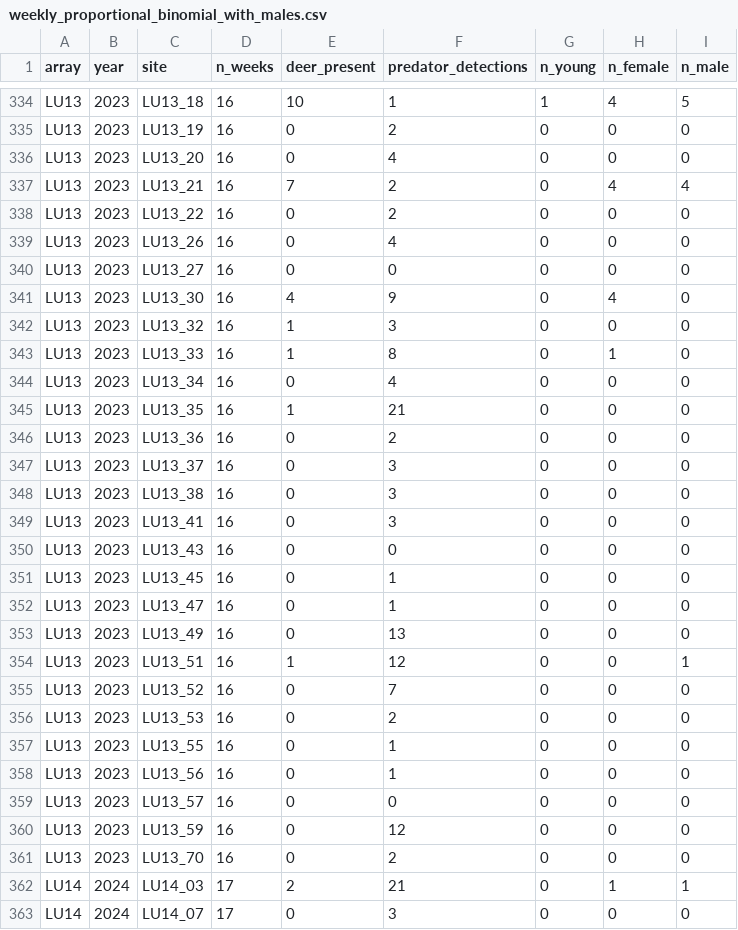
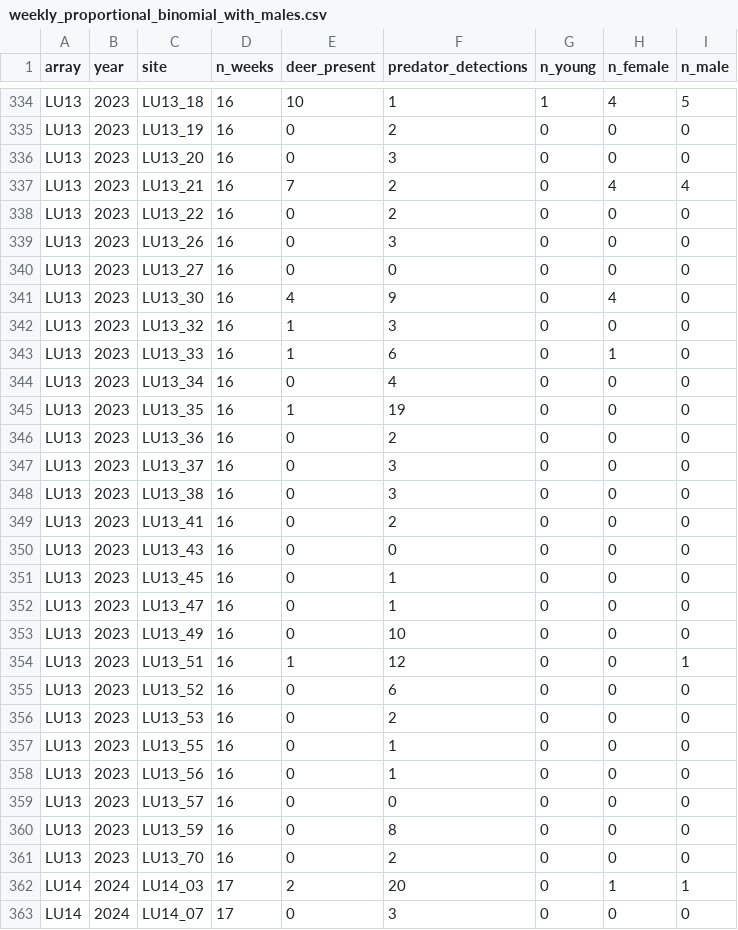
Before and after one commit to andrew-barnas/OSM_white_tailed_deer, a CSV file: 1. Species Response Variables/outputs/weekly_proportional_binomial_with_males.csv, drawn as a sheet; only a part is shown, gaps mark what is left out; the diff covers the shown part only.

```diff
--- a/1. Species Response Variables/outputs/weekly_proportional_binomial_with_males.csv
+++ b/1. Species Response Variables/outputs/weekly_proportional_binomial_with_males.csv
@@ -335,6 +335,6 @@
 "LU13",2023,"LU13_19",16,0,2,0,0,0
-"LU13",2023,"LU13_20",16,0,4,0,0,0
+"LU13",2023,"LU13_20",16,0,3,0,0,0
 "LU13",2023,"LU13_21",16,7,2,0,4,4
 "LU13",2023,"LU13_22",16,0,2,0,0,0
-"LU13",2023,"LU13_26",16,0,4,0,0,0
+"LU13",2023,"LU13_26",16,0,3,0,0,0
 "LU13",2023,"LU13_27",16,0,0,0,0,0
@@ -342,5 +342,5 @@
 "LU13",2023,"LU13_32",16,1,3,0,0,0
-"LU13",2023,"LU13_33",16,1,8,0,1,0
+"LU13",2023,"LU13_33",16,1,6,0,1,0
 "LU13",2023,"LU13_34",16,0,4,0,0,0
-"LU13",2023,"LU13_35",16,1,21,0,0,0
+"LU13",2023,"LU13_35",16,1,19,0,0,0
 "LU13",2023,"LU13_36",16,0,2,0,0,0
@@ -348,3 +348,3 @@
 "LU13",2023,"LU13_38",16,0,3,0,0,0
-"LU13",2023,"LU13_41",16,0,3,0,0,0
+"LU13",2023,"LU13_41",16,0,2,0,0,0
 "LU13",2023,"LU13_43",16,0,0,0,0,0
@@ -352,5 +352,5 @@
 "LU13",2023,"LU13_47",16,0,1,0,0,0
-"LU13",2023,"LU13_49",16,0,13,0,0,0
+"LU13",2023,"LU13_49",16,0,10,0,0,0
 "LU13",2023,"LU13_51",16,1,12,0,0,1
-"LU13",2023,"LU13_52",16,0,7,0,0,0
+"LU13",2023,"LU13_52",16,0,6,0,0,0
 "LU13",2023,"LU13_53",16,0,2,0,0,0
@@ -359,5 +359,5 @@
 "LU13",2023,"LU13_57",16,0,0,0,0,0
-"LU13",2023,"LU13_59",16,0,12,0,0,0
+"LU13",2023,"LU13_59",16,0,8,0,0,0
 "LU13",2023,"LU13_70",16,0,2,0,0,0
-"LU14",2024,"LU14_03",17,2,21,0,1,1
+"LU14",2024,"LU14_03",17,2,20,0,1,1
 "LU14",2024,"LU14_07",17,0,3,0,0,0
```
Also changed, not shown: 126 edited cells elsewhere in this file, 2. Site Variables/outputs/final_df.csv, 3. Model Selection/outputs/final_df.csv, 25 other files.
